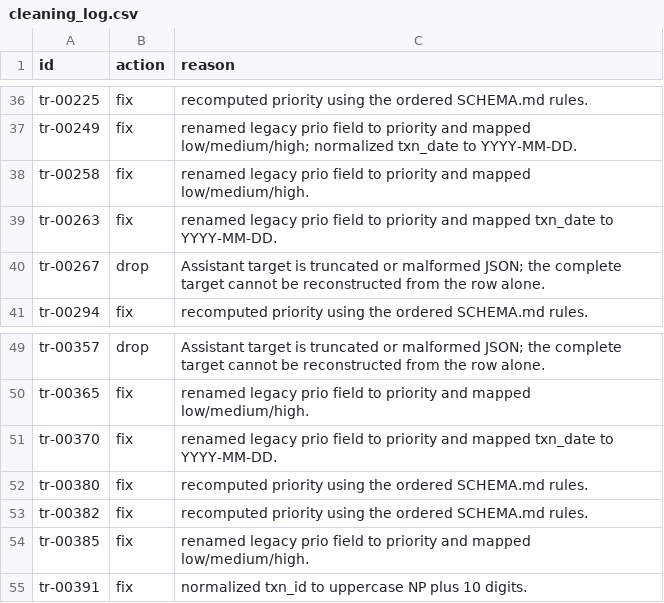
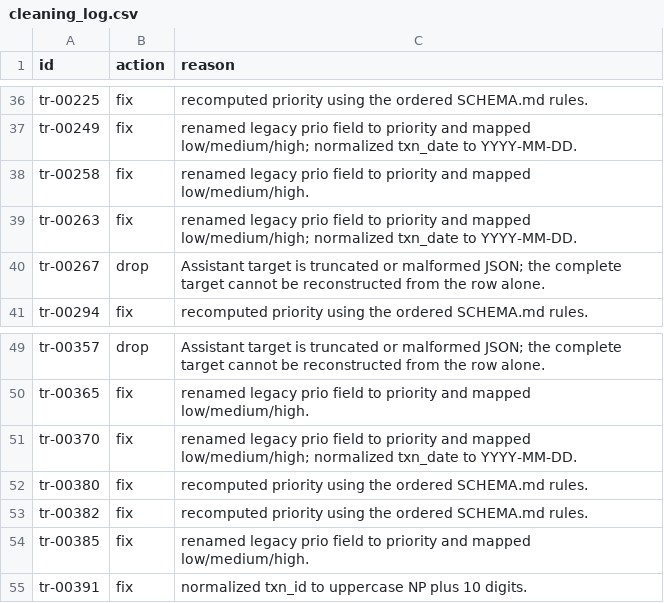
Before and after one commit to kumar0745/ASSESSMENT, a CSV file: cleaning_log.csv, drawn as a sheet; only a part is shown, gaps mark what is left out.

Commit message:
Correct two cleaning log descriptions

```diff
--- a/cleaning_log.csv
+++ b/cleaning_log.csv
@@ -38,3 +38,3 @@ tr-00249,fix,renamed legacy prio field to priority and mapped low/medium/high; n
 tr-00258,fix,renamed legacy prio field to priority and mapped low/medium/high.
-tr-00263,fix,renamed legacy prio field to priority and mapped txn_date to YYYY-MM-DD.
+tr-00263,fix,renamed legacy prio field to priority and mapped low/medium/high; normalized txn_date to YYYY-MM-DD.
 tr-00267,drop,Assistant target is truncated or malformed JSON; the complete target cannot be reconstructed from the row alone.
@@ -50,3 +50,3 @@ tr-00357,drop,Assistant target is truncated or malformed JSON; the complete targ
 tr-00365,fix,renamed legacy prio field to priority and mapped low/medium/high.
-tr-00370,fix,renamed legacy prio field to priority and mapped txn_date to YYYY-MM-DD.
+tr-00370,fix,renamed legacy prio field to priority and mapped low/medium/high; normalized txn_date to YYYY-MM-DD.
 tr-00380,fix,recomputed priority using the ordered SCHEMA.md rules.
```
